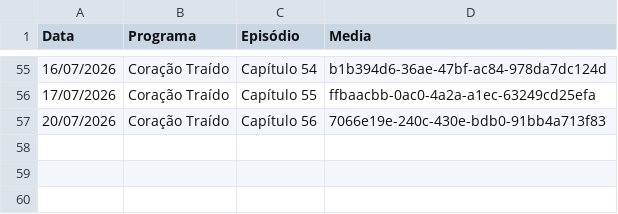
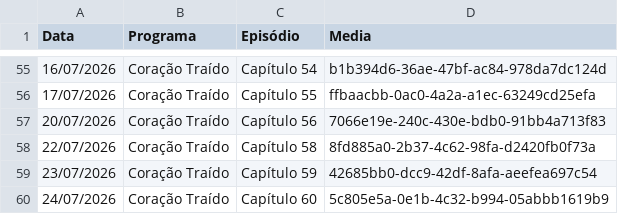
Before and after one commit to henriquerossi/Grade-SBTNovelas, a CSV file: programas/Coração_Traído.csv, drawn as a sheet; only a part is shown, gaps mark what is left out; the diff names each change by its address in the sheet, - before the commit and + after, or states it on an @@ line.

```diff
--- a/programas/Coração_Traído.csv
+++ b/programas/Coração_Traído.csv
+row 58: 22/07/2026 | Coração Traído | Capítulo 58 | 8fd885a0-2b37-4c62-98fa-d2420fb0f73a
+row 59: 23/07/2026 | Coração Traído | Capítulo 59 | 42685bb0-dcc9-42df-8afa-aeefea697c54
+row 60: 24/07/2026 | Coração Traído | Capítulo 60 | 5c805e5a-0e1b-4c32-b994-05abbb1619b9
```
Also changed, not shown: programas/Amor_e_Ódio.csv, programas/Camaleões.csv, 5 other files.
